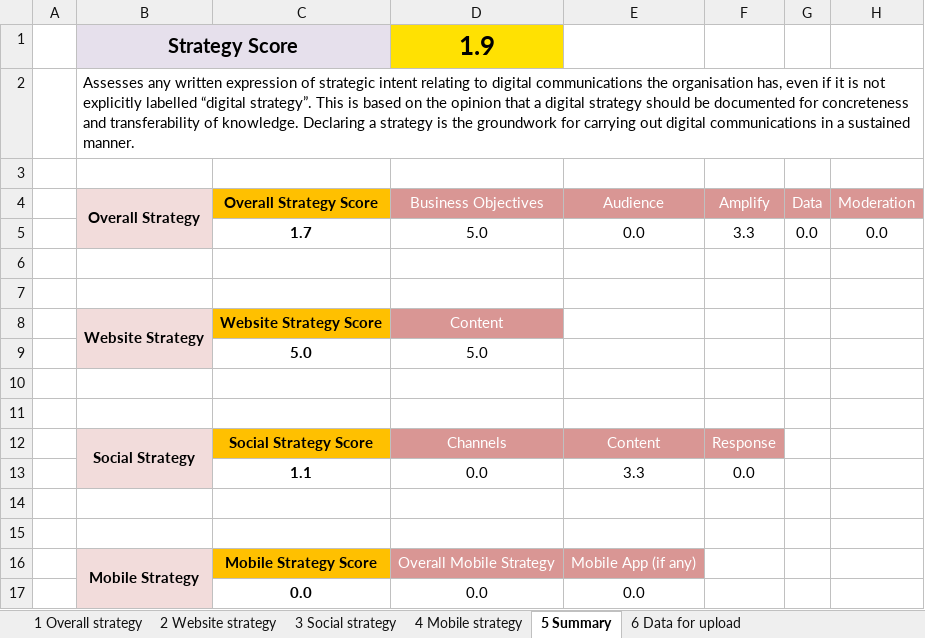
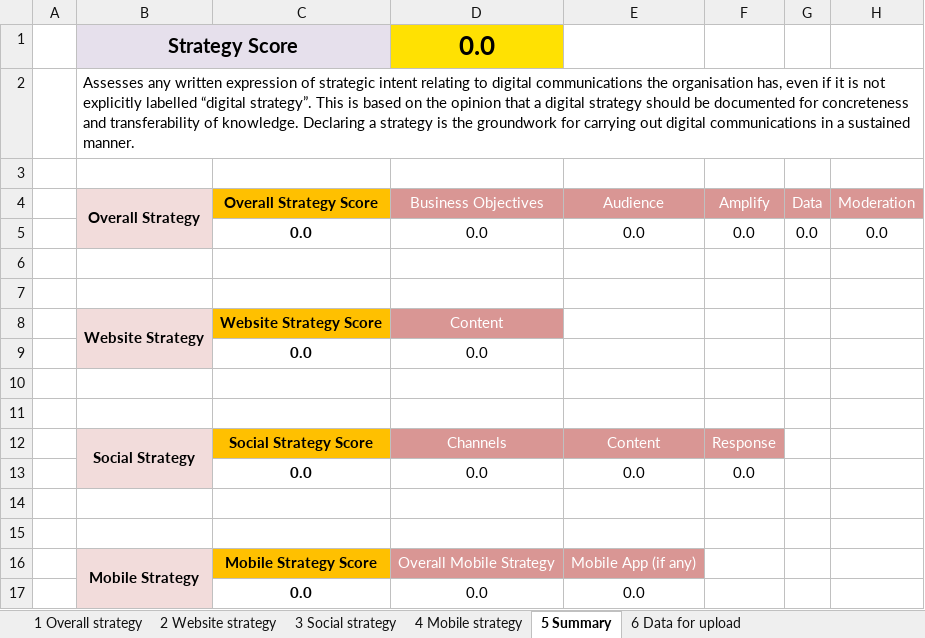
Before and after one commit to ndtung/social-media-assessment, an Excel workbook: Resources/Templates/Worksheets/Strategy Assessment.xlsx, sheet 5 Summary, drawn as a sheet; values as stored, in another font and other column widths than the file's, no borders; conditional formats not drawn; removed rows and columns are numbered as before the commit, all else as after; the diff names each change by its address in the sheet, - before the commit and + after, or states it on an @@ line.

```diff
--- a/Resources/Templates/Worksheets/Strategy Assessment.xlsx (sheet 5 Summary)
+++ b/Resources/Templates/Worksheets/Strategy Assessment.xlsx (sheet 5 Summary)
-D1 (Business Objectives): 1.9
+D1 (Business Objectives): 0.0
-C5 (Overall Strategy Score): 1.7
+C5 (Overall Strategy Score): 0.0
-D5 (Business Objectives): 5.0
+D5 (Business Objectives): 0.0
-F5 (Amplify): 3.3
+F5 (Amplify): 0.0
-row 9:  |  | 5.0 | 5.0
+row 9:  |  | 0.0 | 0.0
-C13 (Overall Strategy Score): 1.1
+C13 (Overall Strategy Score): 0.0
-E13 (Audience): 3.3
+E13 (Audience): 0.0
```
Also changed, not shown: sheet 6 Data for upload, sheet 1 Overall strategy, sheet 2 Website strategy, sheet 3 Social strategy, Resources/Templates/Worksheets/Website Assessment.xlsx, 47 other files.
